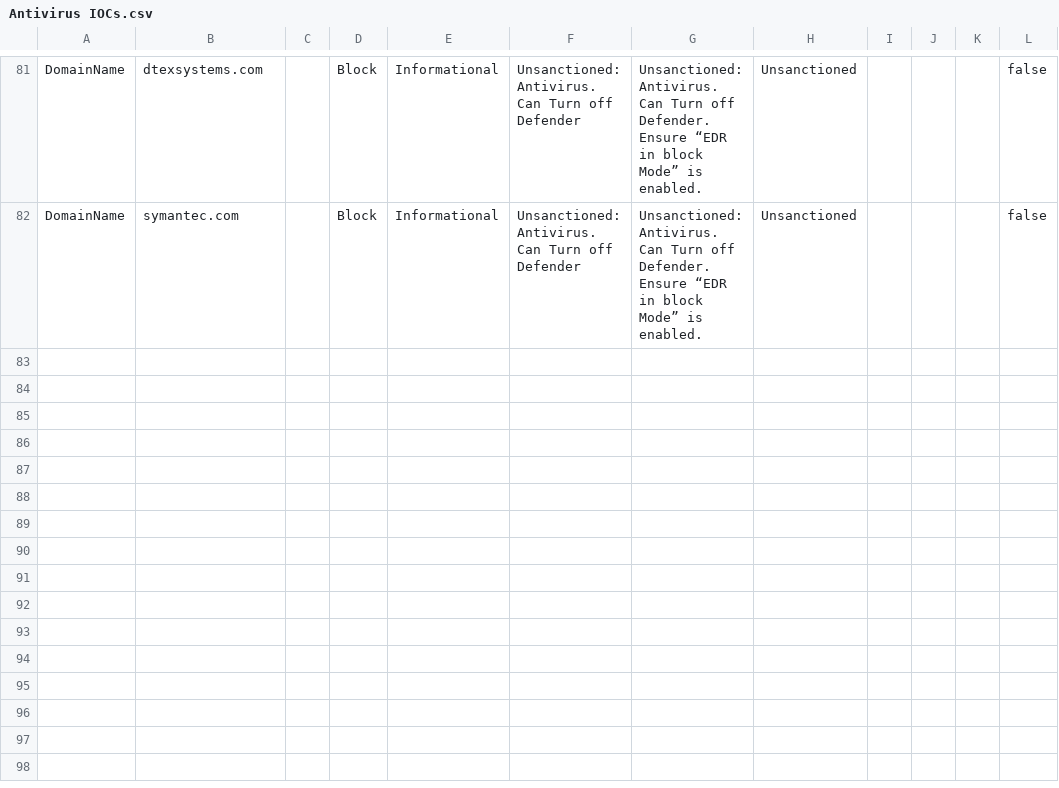
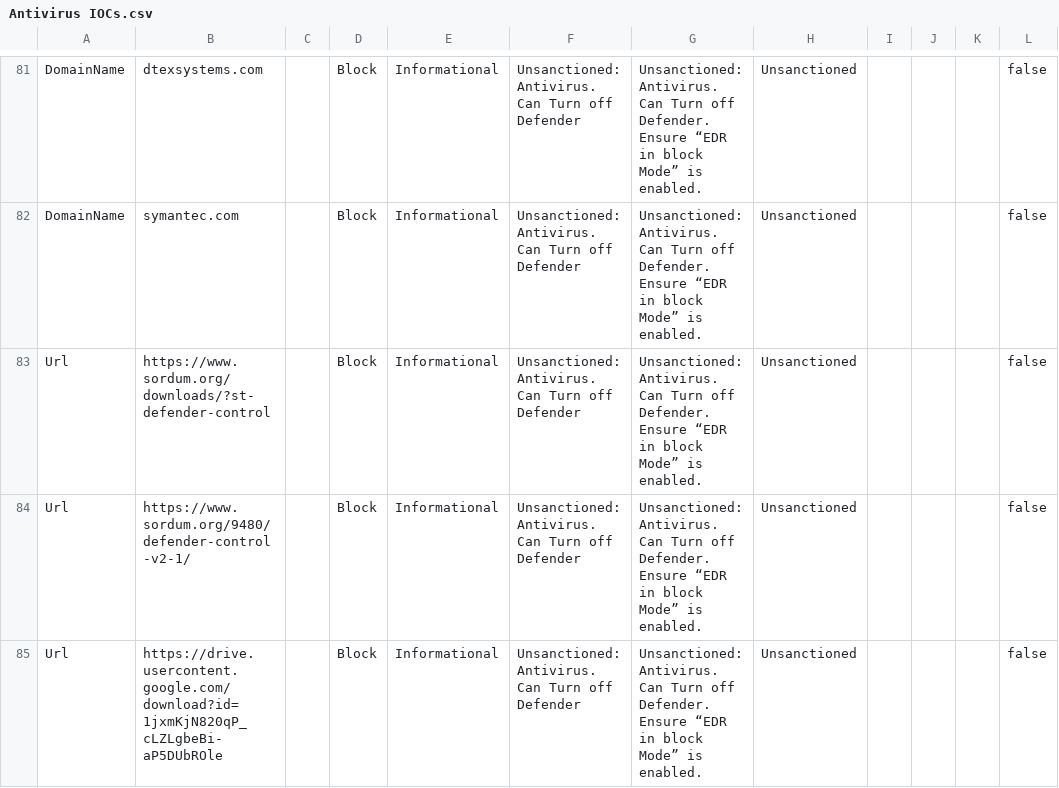
Before and after one commit to jkerai1/SoftwareCertificates, a CSV file: Bulk-IOC-CSVs/Antivirus IOCs.csv, drawn as a sheet; only a part is shown, gaps mark what is left out; the diff names each change by its address in the sheet, - before the commit and + after, or states it on an @@ line.

Commit message:
Update Antivirus IOCs with new entries
The file was updated to include additional entries for various antivirus domains and URLs, maintaining the same structure and ensuring the recommended actions are consistent.

```diff
--- a/Bulk-IOC-CSVs/Antivirus IOCs.csv
+++ b/Bulk-IOC-CSVs/Antivirus IOCs.csv
+row 83: Url | https://www.sordum.org/downloads/?st-defender-control |  | Block | Informational | Unsanctioned: Antivirus. Can Turn off Defender | Unsanctioned: Antivirus. Can Turn off Defender. Ensure “EDR in block Mode” is enabled. | Unsanctioned |  |  |  | false
+row 84: Url | https://www.sordum.org/9480/defender-control-v2-1/ |  | Block | Informational | Unsanctioned: Antivirus. Can Turn off Defender | Unsanctioned: Antivirus. Can Turn off Defender. Ensure “EDR in block Mode” is enabled. | Unsanctioned |  |  |  | false
+row 85: Url | https://drive.usercontent.google.com/download?id=1jxmKjN820qP_cLZLgbeBi-aP5DUbROle |  | Block | Informational | Unsanctioned: Antivirus. Can Turn off Defender | Unsanctioned: Antivirus. Can Turn off Defender. Ensure “EDR in block Mode” is enabled. | Unsanctioned |  |  |  | false
```
